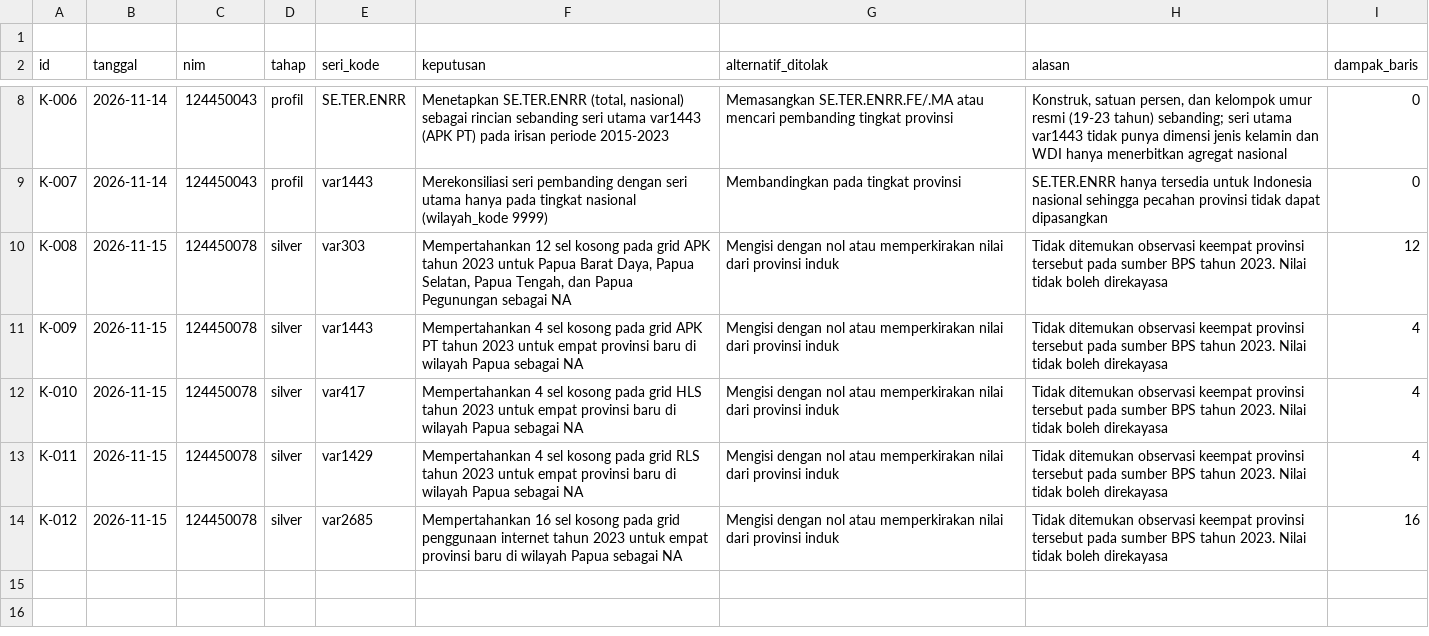
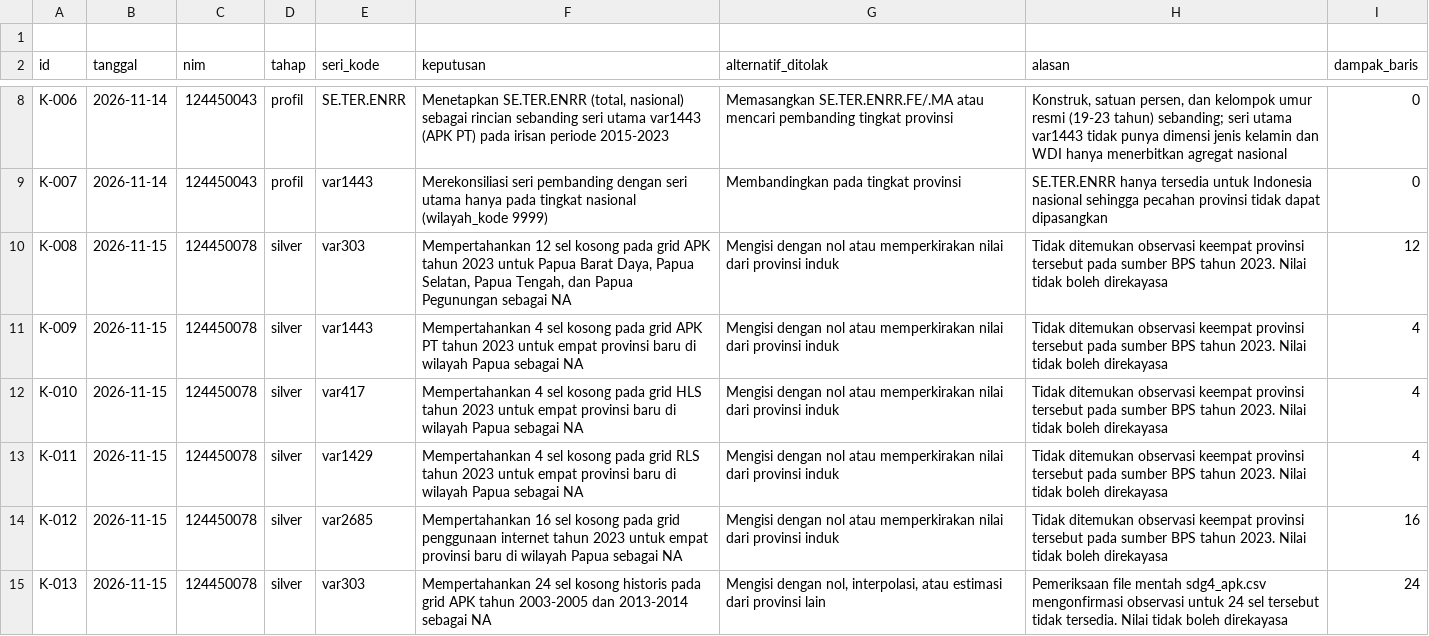
Before and after one commit to EdseladyaP/capstone-dw-kelompok-07, a CSV file: log-keputusan.csv, drawn as a sheet; only a part is shown, gaps mark what is left out.

Commit message:
feat: complete panel analysis and Silver implementation

```diff
--- a/log-keputusan.csv
+++ b/log-keputusan.csv
@@ -14 +14,2 @@ K-011,2026-11-15,124450078,silver,var1429,"Mempertahankan 4 sel kosong pada grid
 K-012,2026-11-15,124450078,silver,var2685,"Mempertahankan 16 sel kosong pada grid penggunaan internet tahun 2023 untuk empat provinsi baru di wilayah Papua sebagai NA","Mengisi dengan nol atau memperkirakan nilai dari provinsi induk","Tidak ditemukan observasi keempat provinsi tersebut pada sumber BPS tahun 2023. Nilai tidak boleh direkayasa",16
+K-013,2026-11-15,124450078,silver,var303,"Mempertahankan 24 sel kosong historis pada grid APK tahun 2003-2005 dan 2013-2014 sebagai NA","Mengisi dengan nol, interpolasi, atau estimasi dari provinsi lain","Pemeriksaan file mentah sdg4_apk.csv mengonfirmasi observasi untuk 24 sel tersebut tidak tersedia. Nilai tidak boleh direkayasa",24
```
Also changed, not shown: 7 other files.
